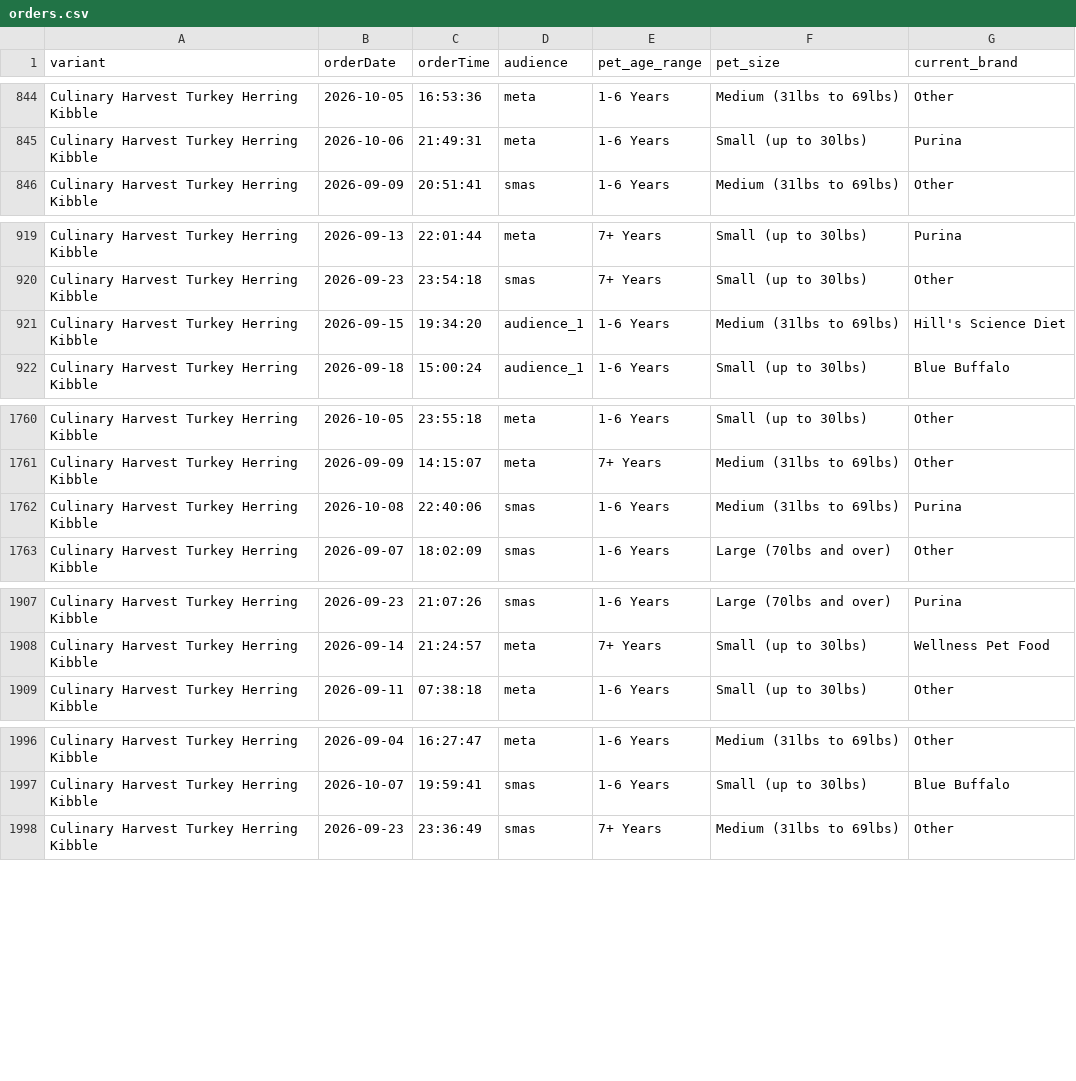
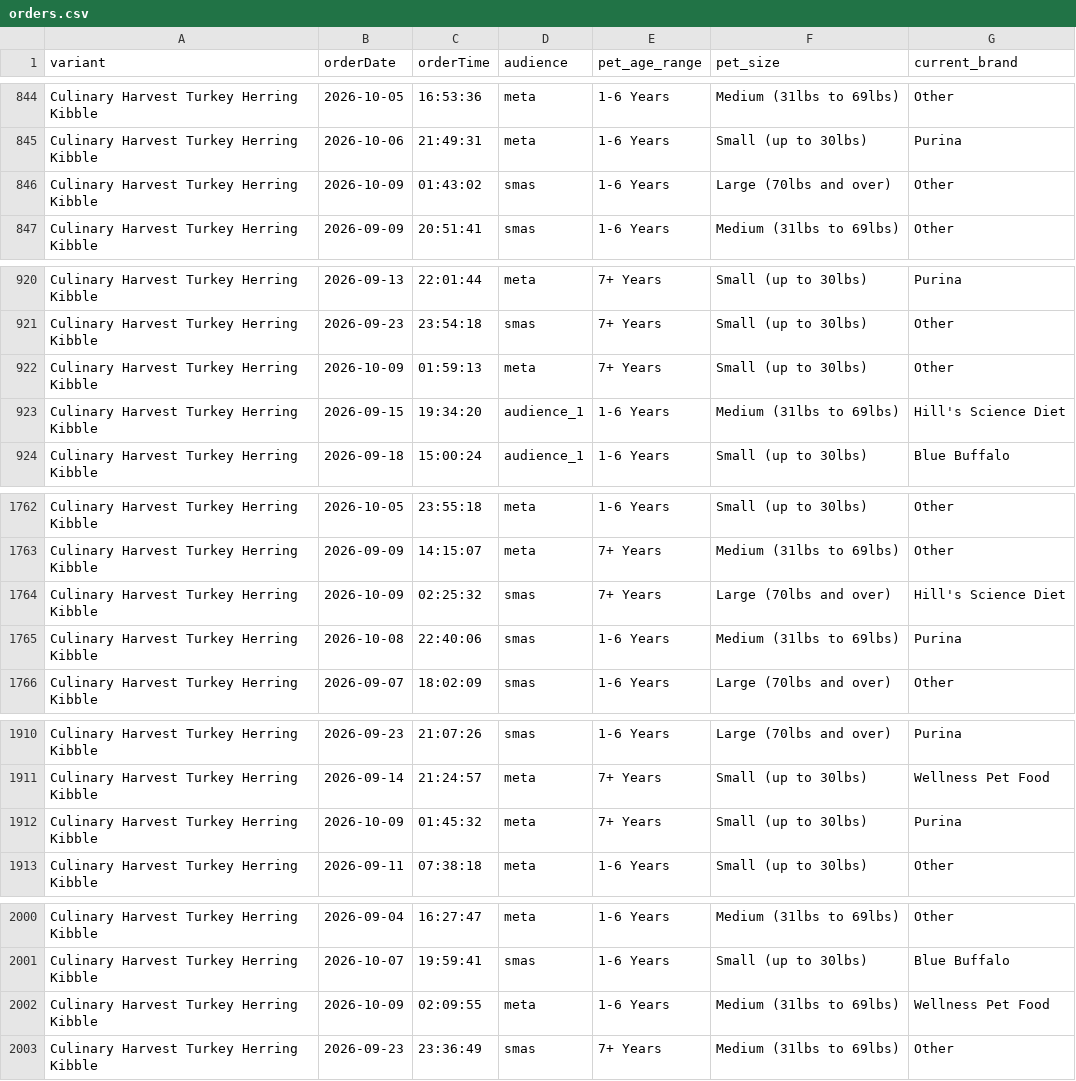
Before and after one commit to simonsmas/CH-report-data, a CSV file: orders.csv, drawn as a sheet; only a part is shown, gaps mark what is left out; the diff covers the shown part only; the diff names each change by its address in the sheet, - before the commit and + after, or states it on an @@ line.

Commit message:
Update Culinary Harvest orders: 4054 orders + 321 sim — 2026-10-09T02:31:26.242Z

```diff
--- a/orders.csv
+++ b/orders.csv
+row 846: Culinary Harvest Turkey Herring Kibble | 2026-10-09 | 01:43:02 | smas | 1-6 Years | Large (70lbs and over) | Other
+row 922: Culinary Harvest Turkey Herring Kibble | 2026-10-09 | 01:59:13 | meta | 7+ Years | Small (up to 30lbs) | Other
+row 1764: Culinary Harvest Turkey Herring Kibble | 2026-10-09 | 02:25:32 | smas | 7+ Years | Large (70lbs and over) | Hill's Science Diet
+row 1912: Culinary Harvest Turkey Herring Kibble | 2026-10-09 | 01:45:32 | meta | 7+ Years | Small (up to 30lbs) | Purina
+row 2002: Culinary Harvest Turkey Herring Kibble | 2026-10-09 | 02:09:55 | meta | 1-6 Years | Medium (31lbs to 69lbs) | Wellness Pet Food
```
Also changed, not shown: 6 added rows elsewhere in this file.
